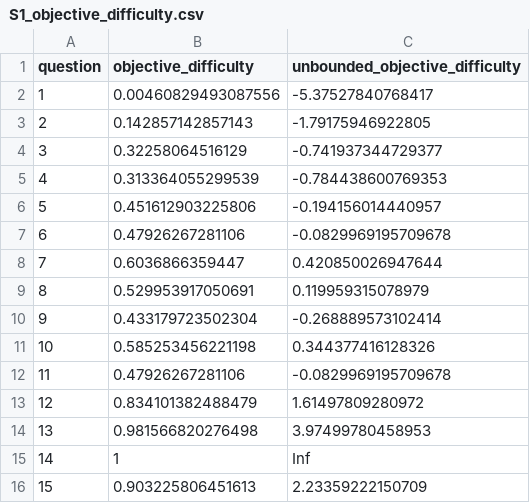
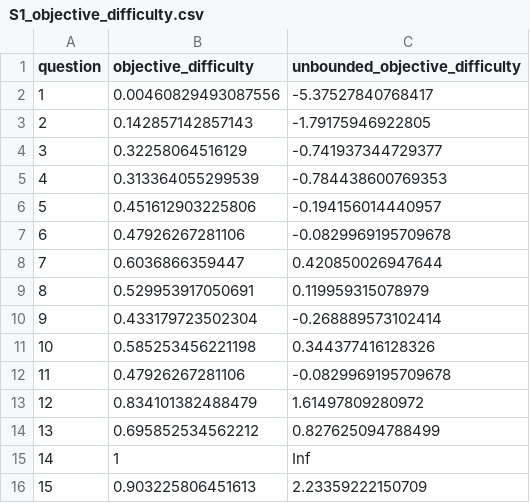
Before and after one commit to mariusmercier/paper_numeric_competence, a CSV file: study_1/data/clean/S1_objective_difficulty.csv, drawn as a sheet.

```diff
--- a/study_1/data/clean/S1_objective_difficulty.csv
+++ b/study_1/data/clean/S1_objective_difficulty.csv
@@ -13,3 +13,3 @@
 12,0.834101382488479,1.61497809280972
-13,0.981566820276498,3.97499780458953
+13,0.695852534562212,0.827625094788499
 14,1,Inf
```
Also changed, not shown: figures/nestedness_stats.csv, study_1/results/S1_fit_results.csv, 9 other files.
